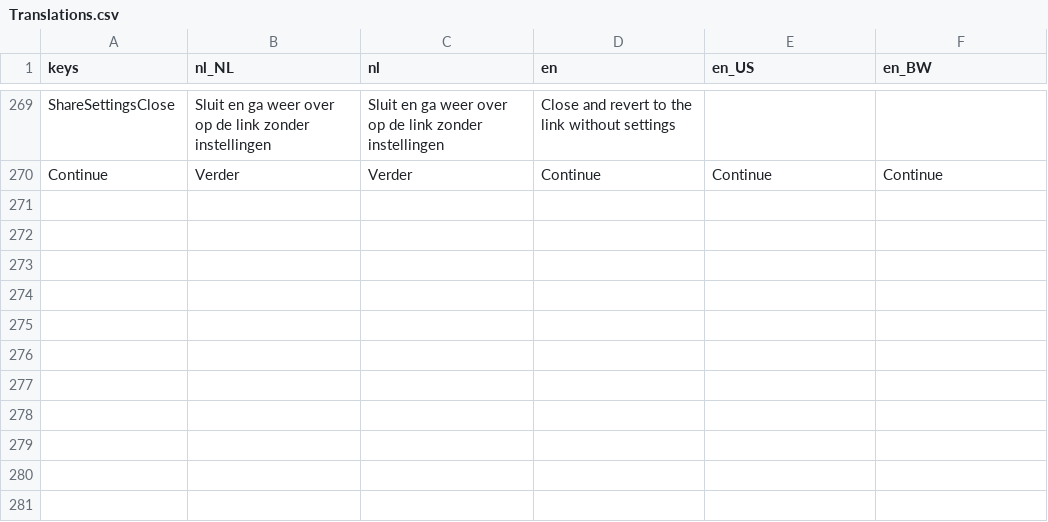
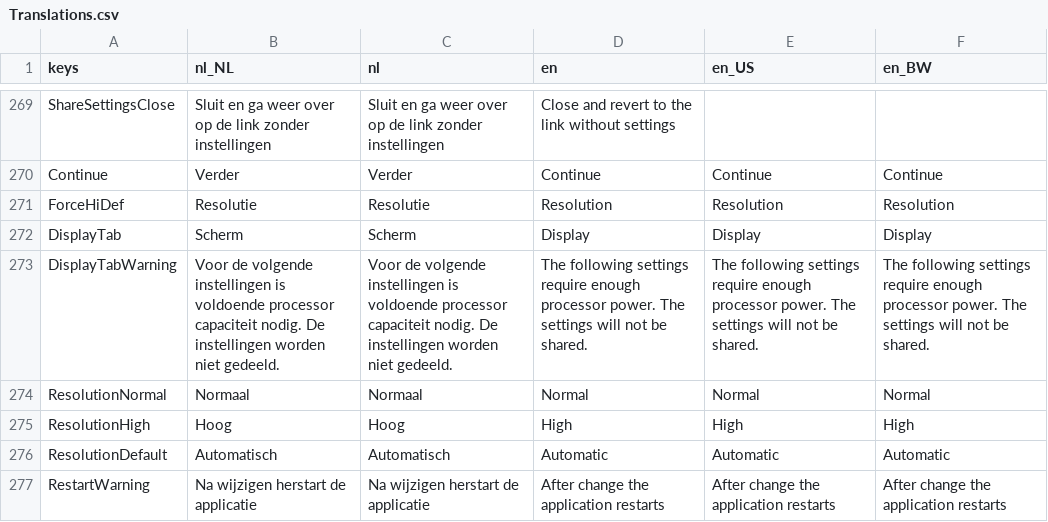
Before and after one commit to tijmenvangulik/PracticeRowingCommands, a CSV file: src/translations/Translations.csv, drawn as a sheet; only a part is shown, gaps mark what is left out; the diff names each change by its address in the sheet, - before the commit and + after, or states it on an @@ line.

Commit message:
5.5.0 you can now change the resolution in the settings

```diff
--- a/src/translations/Translations.csv
+++ b/src/translations/Translations.csv
+row 271: ForceHiDef | Resolutie | Resolutie | Resolution | Resolution | Resolution
+row 272: DisplayTab | Scherm | Scherm | Display | Display | Display
+row 273: DisplayTabWarning | Voor de volgende instellingen is voldoende processor capaciteit nodig. De instellingen worden niet gedeeld. | Voor de volgende instellingen is voldoende processor capaciteit nodig. De instellingen worden niet gedeeld. | The following settings require enough processor power. The settings will not be shared. | The following settings require enough processor power. The settings will not be shared. | The following settings require enough processor power. The settings will not be shared.
+row 274: ResolutionNormal | Normaal | Normaal | Normal | Normal | Normal
+row 275: ResolutionHigh | Hoog | Hoog | High | High | High
+row 276: ResolutionDefault | Automatisch | Automatisch | Automatic | Automatic | Automatic
+row 277: RestartWarning | Na wijzigen herstart de applicatie | Na wijzigen herstart de applicatie | After change the application restarts | After change the application restarts | After change the application restarts
```
Also changed, not shown: 11 other files.
